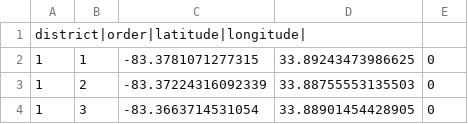
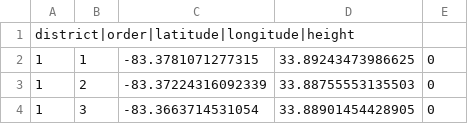
Before and after one commit to GSto/acc-county-districts, a CSV file: athens_clark_county_districts.csv, drawn as a sheet; only a part is shown.

Commit message:
Adds missing column title

```diff
--- a/athens_clark_county_districts.csv
+++ b/athens_clark_county_districts.csv
@@ -1,2 +1,2 @@
-district|order|latitude|longitude|
+district|order|latitude|longitude|height
 1,1,-83.3781071277315,33.89243473986625,0
```
